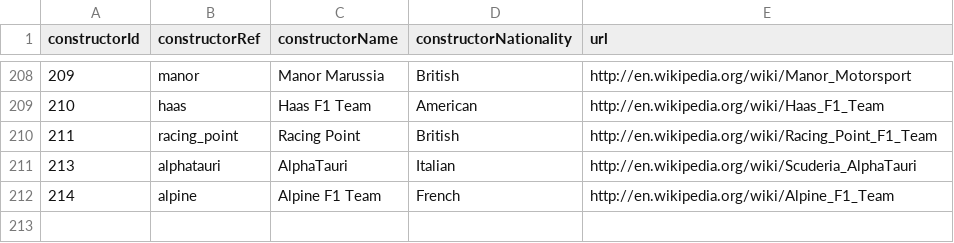
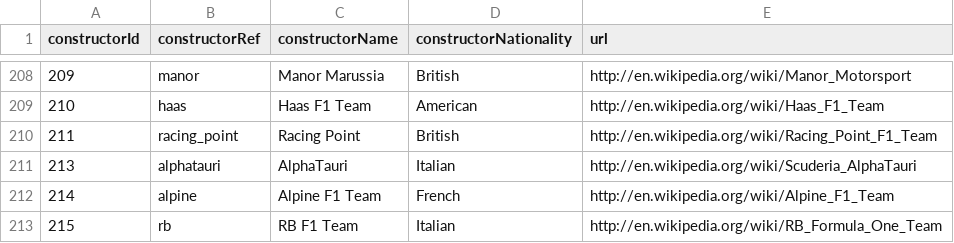
Before and after one commit to Pablomgom/F1_Data, a CSV file: resources/ergast_data/constructors.csv, drawn as a sheet; only a part is shown, gaps mark what is left out.

```diff
--- a/resources/ergast_data/constructors.csv
+++ b/resources/ergast_data/constructors.csv
@@ -212 +212,2 @@ constructorId,constructorRef,constructorName,constructorNationality,url
 214,"alpine","Alpine F1 Team","French","http://en.wikipedia.org/wiki/Alpine_F1_Team"
+215,"rb","RB F1 Team","Italian","http://en.wikipedia.org/wiki/RB_Formula_One_Team"
```
Also changed, not shown: resources/csv/Circuit_data.csv, resources/csv/Pit_stops.csv, 21 other files.
